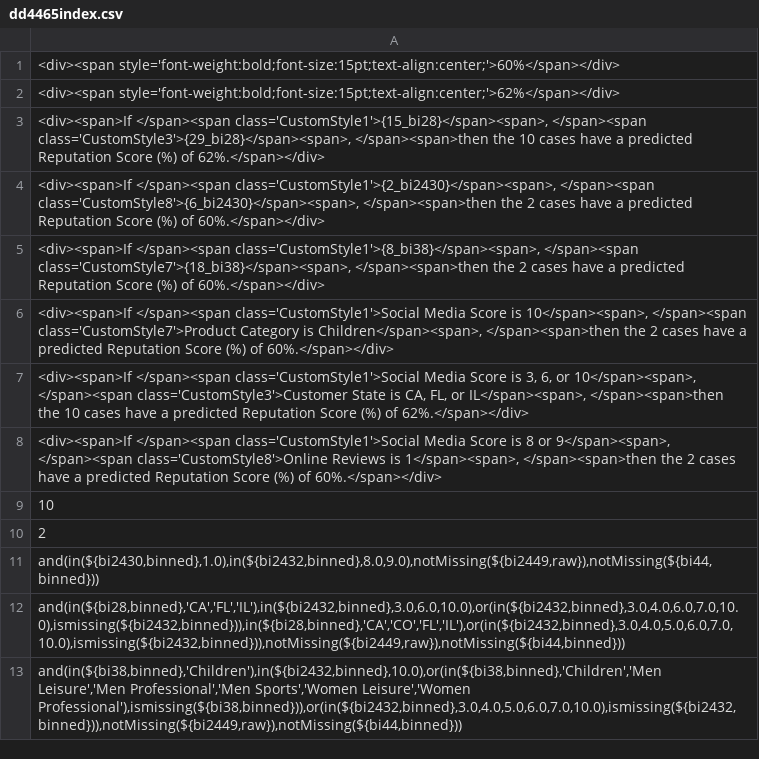
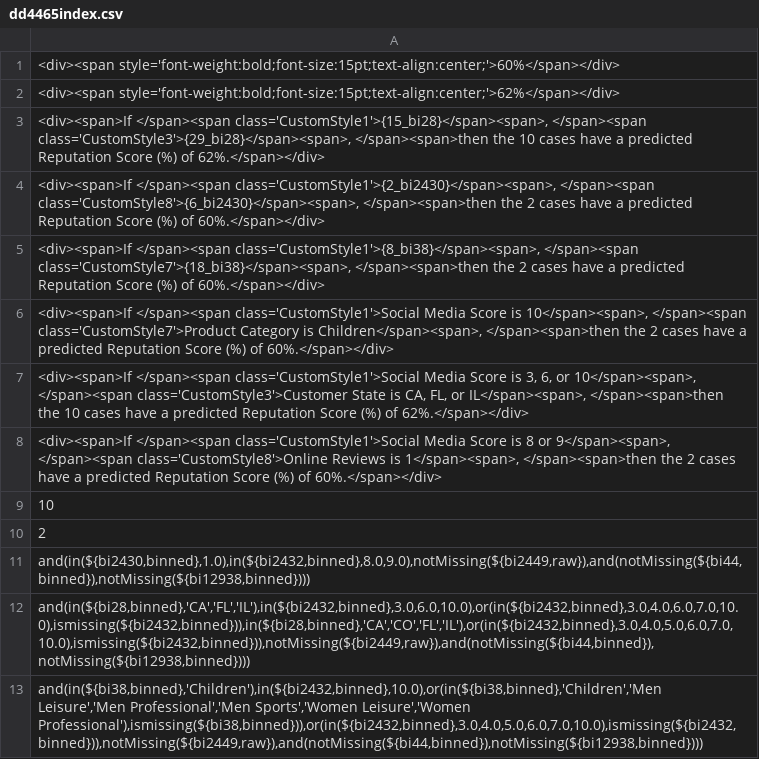
Before and after one commit to brmorr/sas-explore-app, a CSV file: public/reportPackages/cf1c3bc8-ccad-4063-aa81-ec3eb53a970a/data/dd4465index.csv (was public/reportPackages/1383831a-3ed2-4480-b1d4-ebf6da4f233e/data/dd4465index.csv), drawn as a sheet.

```diff
--- a/public/reportPackages/1383831a-3ed2-4480-b1d4-ebf6da4f233e/data/dd4465index.csv
+++ b/public/reportPackages/cf1c3bc8-ccad-4063-aa81-ec3eb53a970a/data/dd4465index.csv
@@ -10,4 +10,4 @@
 "2"
-"and(in(${bi2430,binned},1.0),in(${bi2432,binned},8.0,9.0),notMissing(${bi2449,raw}),notMissing(${bi44,binned}))"
-"and(in(${bi28,binned},'CA','FL','IL'),in(${bi2432,binned},3.0,6.0,10.0),or(in(${bi2432,binned},3.0,4.0,6.0,7.0,10.0),ismissing(${bi2432,binned})),in(${bi28,binned},'CA','CO','FL','IL'),or(in(${bi2432,binned},3.0,4.0,5.0,6.0,7.0,10.0),ismissing(${bi2432,binned})),notMissing(${bi2449,raw}),notMissing(${bi44,binned}))"
-"and(in(${bi38,binned},'Children'),in(${bi2432,binned},10.0),or(in(${bi38,binned},'Children','Men Leisure','Men Professional','Men Sports','Women Leisure','Women Professional'),ismissing(${bi38,binned})),or(in(${bi2432,binned},3.0,4.0,5.0,6.0,7.0,10.0),ismissing(${bi2432,binned})),notMissing(${bi2449,raw}),notMissing(${bi44,binned}))"
+"and(in(${bi2430,binned},1.0),in(${bi2432,binned},8.0,9.0),notMissing(${bi2449,raw}),and(notMissing(${bi44,binned}),notMissing(${bi12938,binned})))"
+"and(in(${bi28,binned},'CA','FL','IL'),in(${bi2432,binned},3.0,6.0,10.0),or(in(${bi2432,binned},3.0,4.0,6.0,7.0,10.0),ismissing(${bi2432,binned})),in(${bi28,binned},'CA','CO','FL','IL'),or(in(${bi2432,binned},3.0,4.0,5.0,6.0,7.0,10.0),ismissing(${bi2432,binned})),notMissing(${bi2449,raw}),and(notMissing(${bi44,binned}),notMissing(${bi12938,binned})))"
+"and(in(${bi38,binned},'Children'),in(${bi2432,binned},10.0),or(in(${bi38,binned},'Children','Men Leisure','Men Professional','Men Sports','Women Leisure','Women Professional'),ismissing(${bi38,binned})),or(in(${bi2432,binned},3.0,4.0,5.0,6.0,7.0,10.0),ismissing(${bi2432,binned})),notMissing(${bi2449,raw}),and(notMissing(${bi44,binned}),notMissing(${bi12938,binned})))"
```
Also changed, not shown: public/reportPackages/cf1c3bc8-ccad-4063-aa81-ec3eb53a970a/data/dd150index.csv, public/reportPackages/cf1c3bc8-ccad-4063-aa81-ec3eb53a970a/data/dd4463index.csv, 53 other files.
